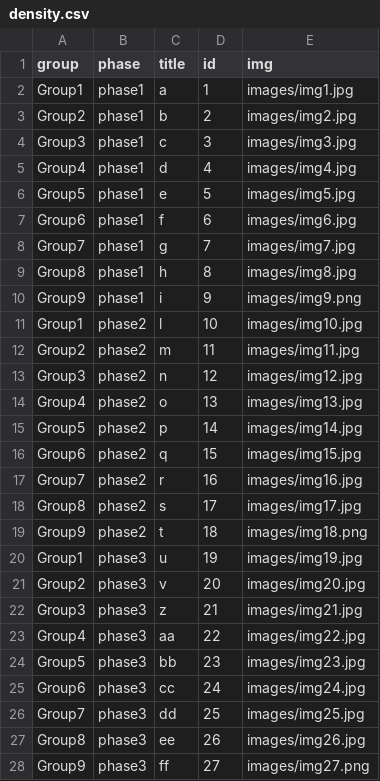
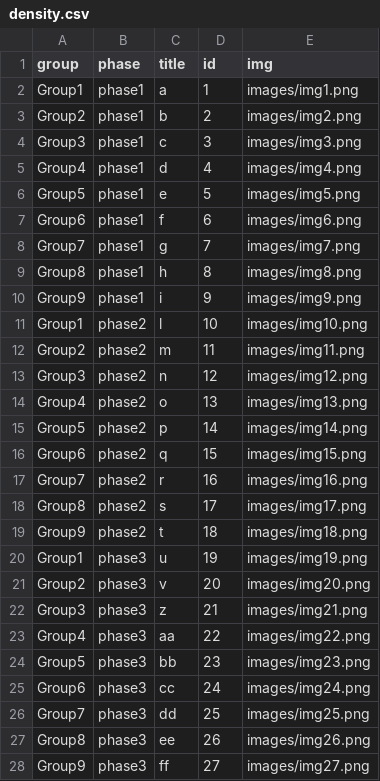
Before and after one commit to densitydesign/openday-dd16, a CSV file: js/density.csv, drawn as a sheet.

```diff
--- a/js/density.csv
+++ b/js/density.csv
@@ -1,28 +1,28 @@
 group,phase,title,id,img
-Group1,phase1,a,1,images/img1.jpg
-Group2,phase1,b,2,images/img2.jpg
-Group3,phase1,c,3,images/img3.jpg
-Group4,phase1,d,4,images/img4.jpg
-Group5,phase1,e,5,images/img5.jpg
-Group6,phase1,f,6,images/img6.jpg
-Group7,phase1,g,7,images/img7.jpg
-Group8,phase1,h,8,images/img8.jpg
+Group1,phase1,a,1,images/img1.png
+Group2,phase1,b,2,images/img2.png
+Group3,phase1,c,3,images/img3.png
+Group4,phase1,d,4,images/img4.png
+Group5,phase1,e,5,images/img5.png
+Group6,phase1,f,6,images/img6.png
+Group7,phase1,g,7,images/img7.png
+Group8,phase1,h,8,images/img8.png
 Group9,phase1,i,9,images/img9.png
-Group1,phase2,l,10,images/img10.jpg
-Group2,phase2,m,11,images/img11.jpg
-Group3,phase2,n,12,images/img12.jpg
-Group4,phase2,o,13,images/img13.jpg
-Group5,phase2,p,14,images/img14.jpg
-Group6,phase2,q,15,images/img15.jpg
-Group7,phase2,r,16,images/img16.jpg
-Group8,phase2,s,17,images/img17.jpg
+Group1,phase2,l,10,images/img10.png
+Group2,phase2,m,11,images/img11.png
+Group3,phase2,n,12,images/img12.png
+Group4,phase2,o,13,images/img13.png
+Group5,phase2,p,14,images/img14.png
+Group6,phase2,q,15,images/img15.png
+Group7,phase2,r,16,images/img16.png
+Group8,phase2,s,17,images/img17.png
 Group9,phase2,t,18,images/img18.png
-Group1,phase3,u,19,images/img19.jpg
-Group2,phase3,v,20,images/img20.jpg
-Group3,phase3,z,21,images/img21.jpg
-Group4,phase3,aa,22,images/img22.jpg
-Group5,phase3,bb,23,images/img23.jpg
-Group6,phase3,cc,24,images/img24.jpg
-Group7,phase3,dd,25,images/img25.jpg
-Group8,phase3,ee,26,images/img26.jpg
+Group1,phase3,u,19,images/img19.png
+Group2,phase3,v,20,images/img20.png
+Group3,phase3,z,21,images/img21.png
+Group4,phase3,aa,22,images/img22.png
+Group5,phase3,bb,23,images/img23.png
+Group6,phase3,cc,24,images/img24.png
+Group7,phase3,dd,25,images/img25.png
+Group8,phase3,ee,26,images/img26.png
 Group9,phase3,ff,27,images/img27.png
```
Also changed, not shown: 50 other files.
